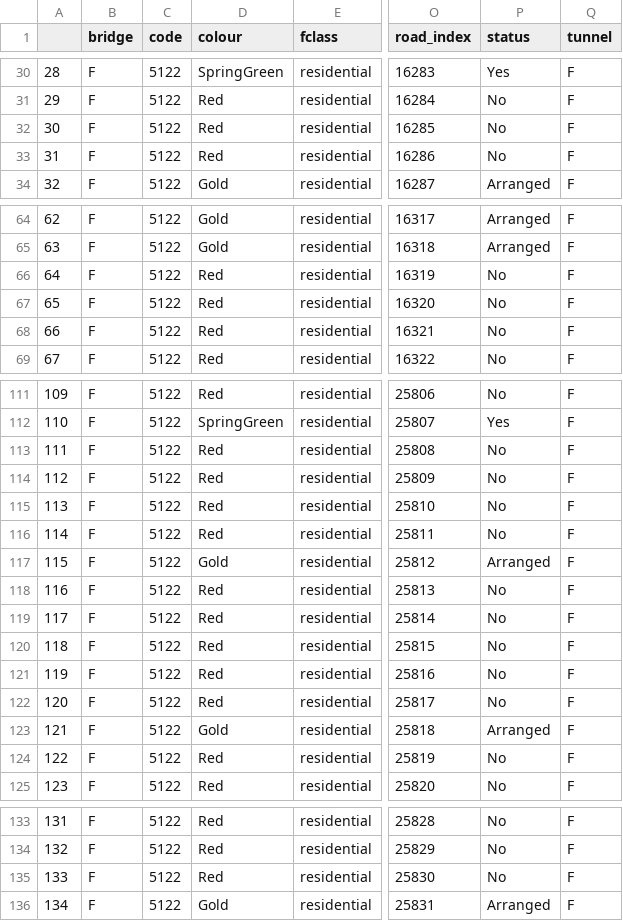
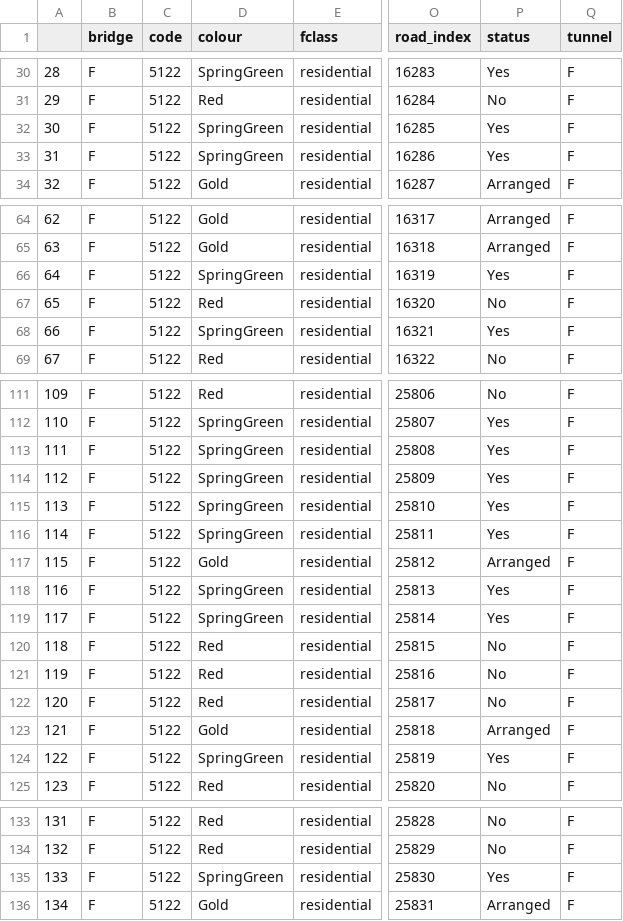
Before and after one commit to scotwheeler/LocalRoadMap, a CSV file: Ladygrove_canvassing/Ladygrove_canvassing_roads.csv, drawn as a sheet; only a part is shown, gaps mark what is left out; the diff covers the shown part only; the diff names each change by its address in the sheet, - before the commit and + after, or states it on an @@ line.

```diff
--- a/Ladygrove_canvassing/Ladygrove_canvassing_roads.csv
+++ b/Ladygrove_canvassing/Ladygrove_canvassing_roads.csv
-D32:D33 (colour): Red
+D32:D33 (colour): SpringGreen
-P32:P33 (status): No
+P32:P33 (status): Yes
-D66 (colour): Red
+D66 (colour): SpringGreen
-P66 (status): No
+P66 (status): Yes
-D68 (colour): Red
+D68 (colour): SpringGreen
-P68 (status): No
+P68 (status): Yes
-D113:D116 (colour): Red
+D113:D116 (colour): SpringGreen
-P113:P116 (status): No
+P113:P116 (status): Yes
-D118:D119 (colour): Red
+D118:D119 (colour): SpringGreen
-P118:P119 (status): No
+P118:P119 (status): Yes
-D124 (colour): Red
+D124 (colour): SpringGreen
-P124 (status): No
+P124 (status): Yes
-D135 (colour): Red
+D135 (colour): SpringGreen
-P135 (status): No
+P135 (status): Yes
```
Also changed, not shown: 8 edited cells elsewhere in this file, Ladygrove_canvassing/Ladygrove_canvassing_status.csv, Ladygrove_leafleting/Ladygrove_leafleting_roads.csv, 6 other files.
